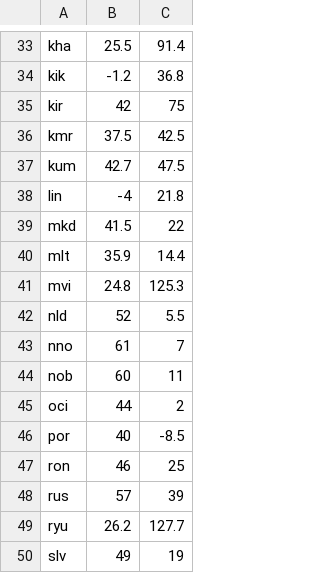
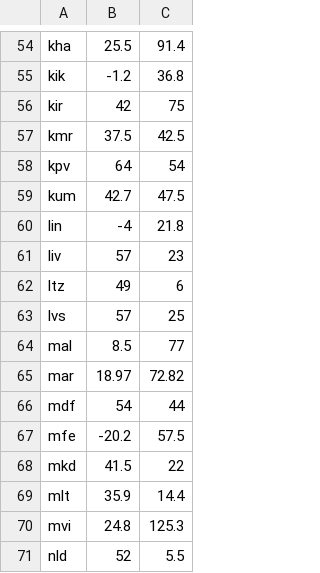
Before and after one commit to diogoscf/Apertium-Global-PairViewer, a TSV file: apertium-languages.tsv, drawn as a sheet; only a part is shown, gaps mark what is left out; the shorter side is filled out with more unchanged rows; the diff covers the shown part only.

```diff
--- a/apertium-languages.tsv
+++ b/apertium-languages.tsv
@@ -36,4 +57,12 @@ kir,42,75
 kmr,37.5,42.5
+kpv,64,54
 kum,42.7,47.5
 lin,-4,21.8
+liv,57,23
+ltz,49,6
+lvs,57,25
+mal,8.5,77
+mar,18.97,72.82
+mdf,54,44
+mfe,-20.2,57.5
 mkd,41.5,22
```
Also changed, not shown: 41 added rows elsewhere in this file, 3 other files.
